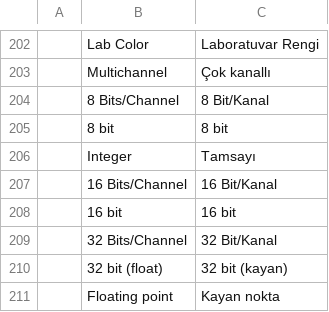
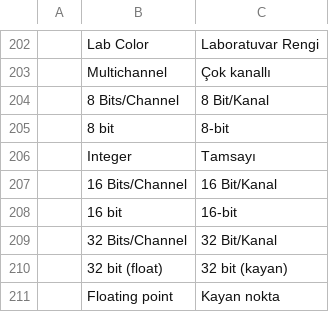
Before and after one commit to GabryelTenorio/photocraft, a TSV file: crates/ui-egui/src/i18n/tr.tsv, drawn as a sheet; only a part is shown, gaps mark what is left out.

Commit message:
i18n(tr): hyphenate bit depth labels (8-bit, 16-bit)

```diff
--- a/crates/ui-egui/src/i18n/tr.tsv
+++ b/crates/ui-egui/src/i18n/tr.tsv
@@ -204,6 +204,6 @@
 	8 Bits/Channel	8 Bit/Kanal
-	8 bit	8 bit
+	8 bit	8-bit
 	Integer	Tamsayı
 	16 Bits/Channel	16 Bit/Kanal
-	16 bit	16 bit
+	16 bit	16-bit
 	32 Bits/Channel	32 Bit/Kanal
```
